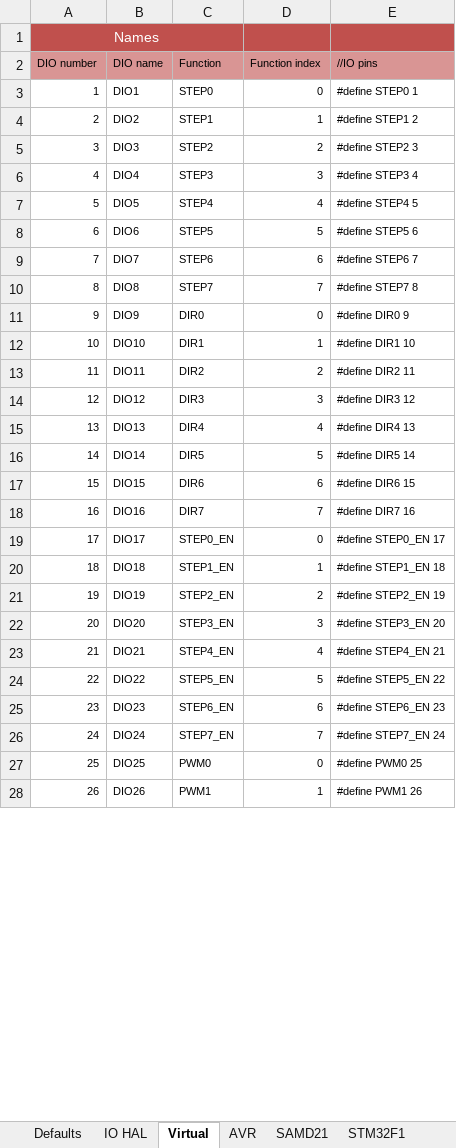
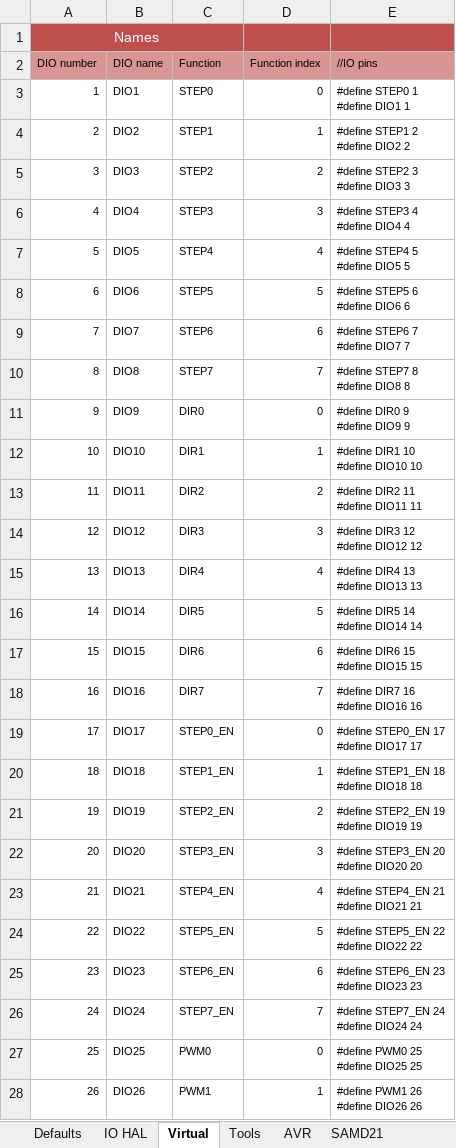
Before and after one commit to Paciente8159/uCNC, an Excel workbook: docs/mcumap_gen.xlsx, sheet Virtual, drawn as a sheet; only a part is shown; values as stored, in another font and other column widths than the file's, no borders; ↵ is a line break in a cell; the diff covers the shown part only; the diff names each change by its address in the sheet, - before the commit and + after, or states it on an @@ line.

```diff
--- a/docs/mcumap_gen.xlsx (sheet Virtual)
+++ b/docs/mcumap_gen.xlsx (sheet Virtual)
+sheet tab: Tools
-E3 (//IO pins): #define STEP0 1
+E3 (//IO pins): #define STEP0 1 ↵ #define DIO1 1
-E4 (//IO pins): #define STEP1 2
+E4 (//IO pins): #define STEP1 2 ↵ #define DIO2 2
-E5 (//IO pins): #define STEP2 3
+E5 (//IO pins): #define STEP2 3 ↵ #define DIO3 3
-E6 (//IO pins): #define STEP3 4
+E6 (//IO pins): #define STEP3 4 ↵ #define DIO4 4
-E7 (//IO pins): #define STEP4 5
+E7 (//IO pins): #define STEP4 5 ↵ #define DIO5 5
-E8 (//IO pins): #define STEP5 6
+E8 (//IO pins): #define STEP5 6 ↵ #define DIO6 6
-E9 (//IO pins): #define STEP6 7
+E9 (//IO pins): #define STEP6 7 ↵ #define DIO7 7
-E10 (//IO pins): #define STEP7 8
+E10 (//IO pins): #define STEP7 8 ↵ #define DIO8 8
-E11 (//IO pins): #define DIR0 9
+E11 (//IO pins): #define DIR0 9 ↵ #define DIO9 9
-E12 (//IO pins): #define DIR1 10
+E12 (//IO pins): #define DIR1 10 ↵ #define DIO10 10
-E13 (//IO pins): #define DIR2 11
+E13 (//IO pins): #define DIR2 11 ↵ #define DIO11 11
-E14 (//IO pins): #define DIR3 12
+E14 (//IO pins): #define DIR3 12 ↵ #define DIO12 12
-E15 (//IO pins): #define DIR4 13
+E15 (//IO pins): #define DIR4 13 ↵ #define DIO13 13
-E16 (//IO pins): #define DIR5 14
+E16 (//IO pins): #define DIR5 14 ↵ #define DIO14 14
-E17 (//IO pins): #define DIR6 15
+E17 (//IO pins): #define DIR6 15 ↵ #define DIO15 15
-E18 (//IO pins): #define DIR7 16
+E18 (//IO pins): #define DIR7 16 ↵ #define DIO16 16
-E19 (//IO pins): #define STEP0_EN 17
+E19 (//IO pins): #define STEP0_EN 17 ↵ #define DIO17 17
-E20 (//IO pins): #define STEP1_EN 18
+E20 (//IO pins): #define STEP1_EN 18 ↵ #define DIO18 18
-E21 (//IO pins): #define STEP2_EN 19
+E21 (//IO pins): #define STEP2_EN 19 ↵ #define DIO19 19
-E22 (//IO pins): #define STEP3_EN 20
+E22 (//IO pins): #define STEP3_EN 20 ↵ #define DIO20 20
-E23 (//IO pins): #define STEP4_EN 21
+E23 (//IO pins): #define STEP4_EN 21 ↵ #define DIO21 21
-E24 (//IO pins): #define STEP5_EN 22
+E24 (//IO pins): #define STEP5_EN 22 ↵ #define DIO22 22
-E25 (//IO pins): #define STEP6_EN 23
+E25 (//IO pins): #define STEP6_EN 23 ↵ #define DIO23 23
-E26 (//IO pins): #define STEP7_EN 24
+E26 (//IO pins): #define STEP7_EN 24 ↵ #define DIO24 24
-E27 (//IO pins): #define PWM0 25
+E27 (//IO pins): #define PWM0 25 ↵ #define DIO25 25
-E28 (//IO pins): #define PWM1 26
+E28 (//IO pins): #define PWM1 26 ↵ #define DIO26 26
```
Also changed, not shown: 126 edited cells elsewhere in this sheet, 11 other files.
